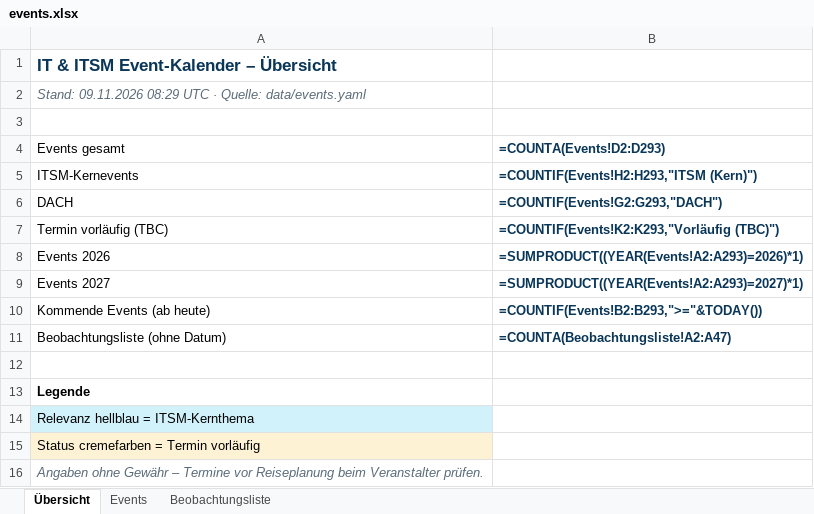
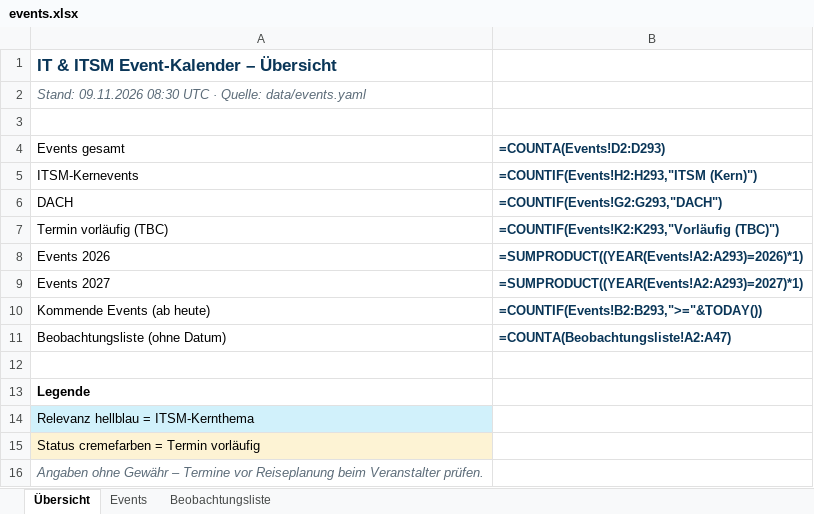
Before and after one commit to Joropa-PGK/ITSM-Calendar-via-Claude-, an Excel workbook: docs/events.xlsx, sheet Übersicht, drawn as a sheet; values as stored, in another font and other column widths than the file's, no borders; formulas without a stored value are shown as written; the diff names each change by its address in the sheet, - before the commit and + after, or states it on an @@ line.

```diff
--- a/docs/events.xlsx (sheet Übersicht)
+++ b/docs/events.xlsx (sheet Übersicht)
-A2 (Events gesamt): Stand: 09.11.2026 08:29 UTC ·…
+A2 (Events gesamt): Stand: 09.11.2026 08:30 UTC ·…
```
Also changed, not shown: 4 other files.
